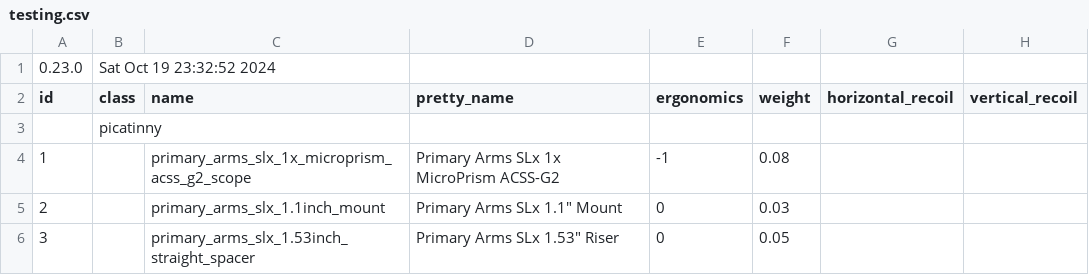
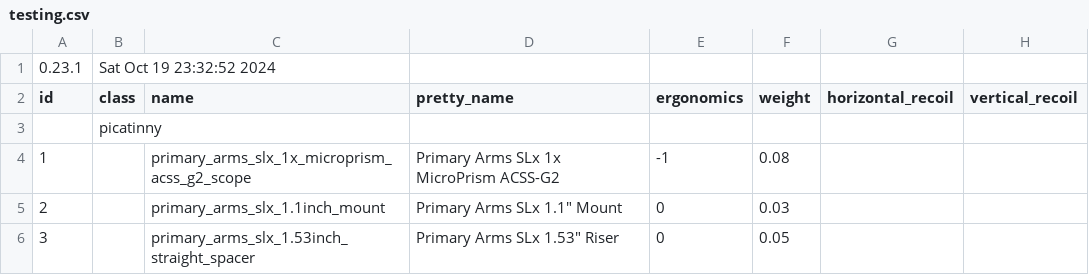
Before and after one commit to refact0r/deadline-balancing, a CSV file: testing.csv, drawn as a sheet; only a part is shown; the diff names each change by its address in the sheet, - before the commit and + after, or states it on an @@ line.

```diff
--- a/testing.csv
+++ b/testing.csv
-A1 (id): 0.23.0
+A1 (id): 0.23.1
```
Also changed, not shown: 3 other files.
